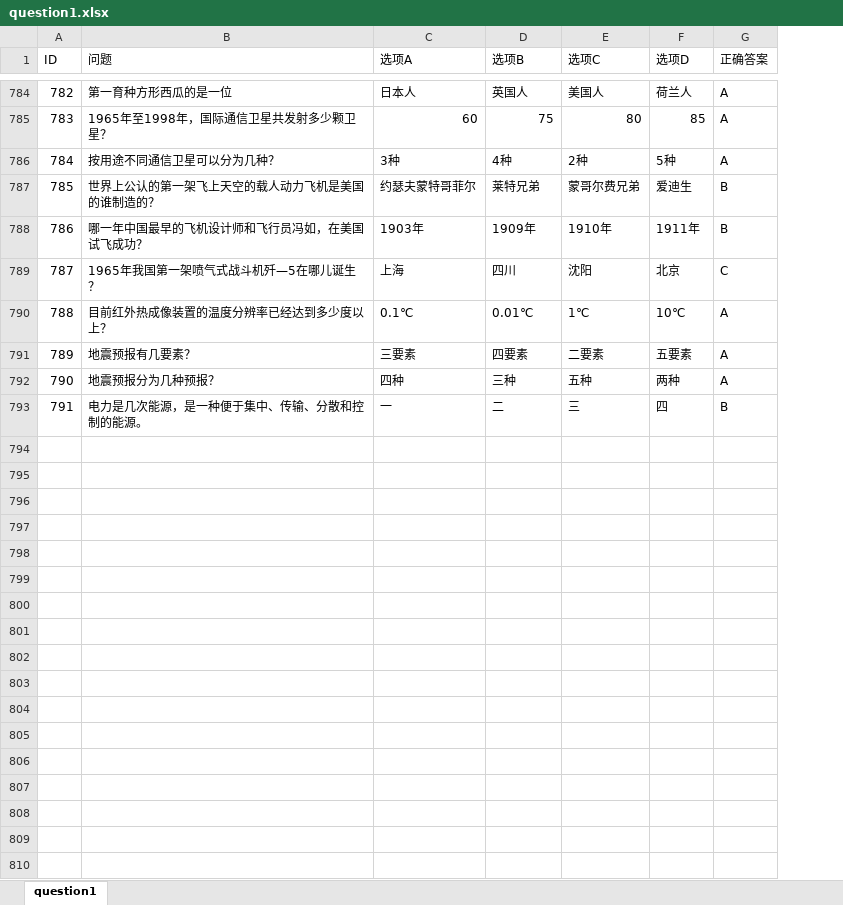
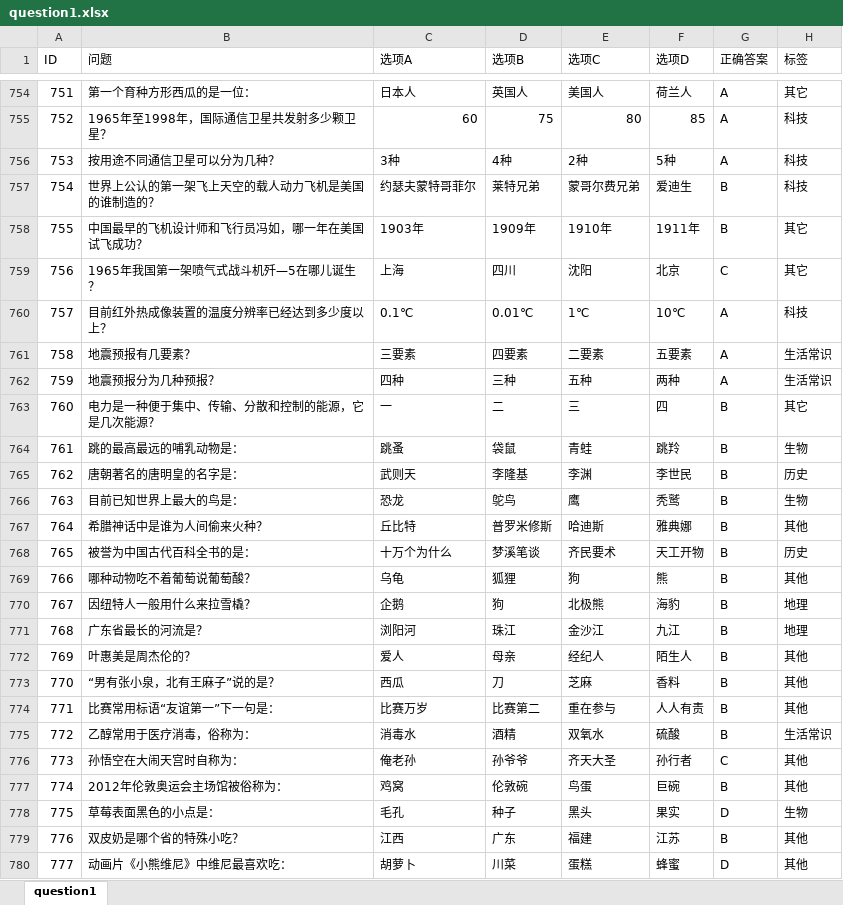
Before and after one commit to jcx6586408/cat_game_server, an Excel workbook: table/question/question1.xlsx, sheet question1, drawn as a sheet; only a part is shown, gaps mark what is left out; values as stored, in another font and other column widths than the file's, no cell formats; addresses are those after the commit; the diff covers the shown part only; the diff names each change by its address in the sheet, - before the commit and + after, or states it on an @@ line.

```diff
--- a/table/question/question1.xlsx (sheet question1)
+++ b/table/question/question1.xlsx (sheet question1)
+column H (标签), rows 754-763: 其它 | 科技 | 科技 | 科技 | 其它 | 其它 | 科技 | 生活常识 | 生活常识 | 其它
@@ column A (ID) renumbered between rows 96 and 763 @@
-B754 (问题): 第一育种方形西瓜的是一位
+B754 (问题): 第一个育种方形西瓜的是一位：
-B758 (问题): 哪一年中国最早的飞机设计师和飞行员冯如，在美国试飞成功？
+B758 (问题): 中国最早的飞机设计师和飞行员冯如，哪一年在美国试飞成功？
-B763 (问题): 电力是几次能源，是一种便于集中、传输、分散和控制的能源。
+B763 (问题): 电力是一种便于集中、传输、分散和控制的能源，它是几次能源？
+row 764: 761 | 跳的最高最远的哺乳动物是： | 跳蚤 | 袋鼠 | 青蛙 | 跳羚 | B | 生物
+row 765: 762 | 唐朝著名的唐明皇的名字是： | 武则天 | 李隆基 | 李渊 | 李世民 | B | 历史
+row 766: 763 | 目前已知世界上最大的鸟是： | 恐龙 | 鸵鸟 | 鹰 | 秃鹫 | B | 生物
+row 767: 764 | 希腊神话中是谁为人间偷来火种？ | 丘比特 | 普罗米修斯 | 哈迪斯 | 雅典娜 | B | 其他
+row 768: 765 | 被誉为中国古代百科全书的是： | 十万个为什么 | 梦溪笔谈 | 齐民要术 | 天工开物 | B | 历史
+row 769: 766 | 哪种动物吃不着葡萄说葡萄酸？ | 乌龟 | 狐狸 | 狗 | 熊 | B | 其他
+row 770: 767 | 因纽特人一般用什么来拉雪橇？ | 企鹅 | 狗 | 北极熊 | 海豹 | B | 地理
+row 771: 768 | 广东省最长的河流是？ | 浏阳河 | 珠江 | 金沙江 | 九江 | B | 地理
+row 772: 769 | 叶惠美是周杰伦的？ | 爱人 | 母亲 | 经纪人 | 陌生人 | B | 其他
+row 773: 770 | “男有张小泉，北有王麻子”说的是？ | 西瓜 | 刀 | 芝麻 | 香料 | B | 其他
+row 774: 771 | 比赛常用标语“友谊第一”下一句是： | 比赛万岁 | 比赛第二 | 重在参与 | 人人有责 | B | 其他
+row 775: 772 | 乙醇常用于医疗消毒，俗称为： | 消毒水 | 酒精 | 双氧水 | 硫酸 | B | 生活常识
+row 776: 773 | 孙悟空在大闹天宫时自称为： | 俺老孙 | 孙爷爷 | 齐天大圣 | 孙行者 | C | 其他
+row 777: 774 | 2012年伦敦奥运会主场馆被俗称为： | 鸡窝 | 伦敦碗 | 鸟蛋 | 巨碗 | B | 其他
+row 778: 775 | 草莓表面黑色的小点是： | 毛孔 | 种子 | 黑头 | 果实 | D | 生物
+row 779: 776 | 双皮奶是哪个省的特殊小吃？ | 江西 | 广东 | 福建 | 江苏 | B | 其他
+row 780: 777 | 动画片《小熊维尼》中维尼最喜欢吃： | 胡萝卜 | 川菜 | 蛋糕 | 蜂蜜 | D | 其他
```
Also changed, not shown: other rows of this sheet, cell formats, question1.xlsx, table/Level.xlsx, 39 other files.
